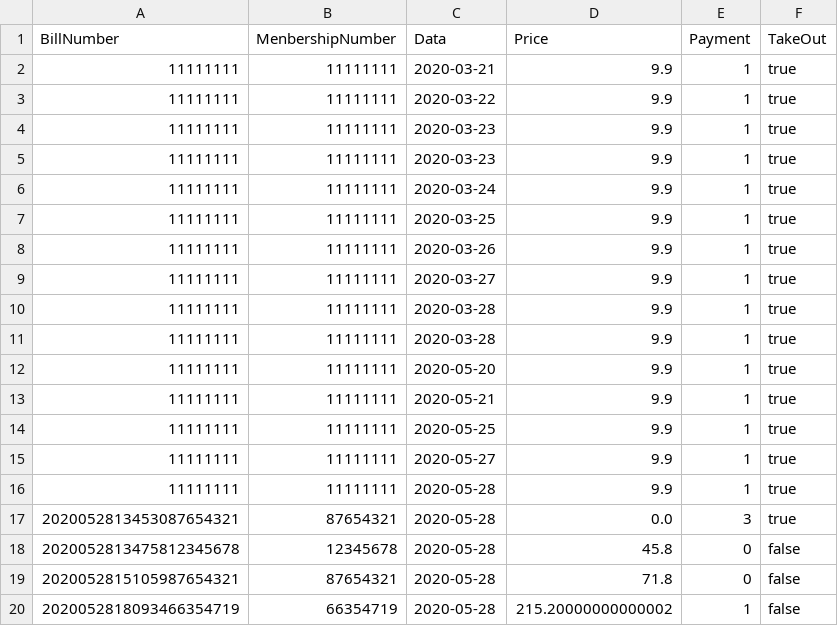
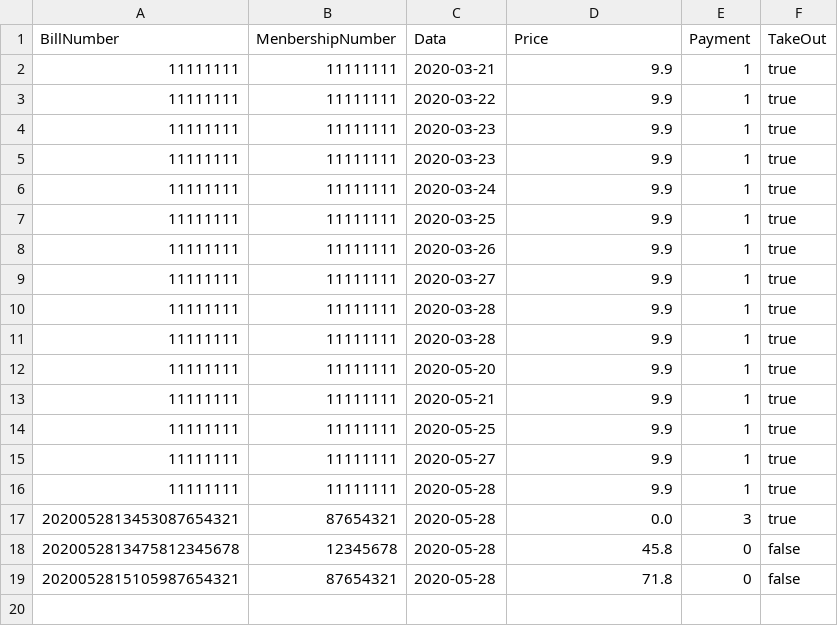
Before and after one commit to Myselfwell/RestaurantsSystem, a CSV file: out/production/RestaurantsSystem/Database/BillList.csv, drawn as a sheet.

```diff
--- a/out/production/RestaurantsSystem/Database/BillList.csv
+++ b/out/production/RestaurantsSystem/Database/BillList.csv
@@ -19,2 +19 @@ BillNumber,MenbershipNumber,Data,Price,Payment,TakeOut
 2020052815105987654321,87654321,2020-05-28,71.8,0,false,
-2020052818093466354719,66354719,2020-05-28,215.20000000000002,1,false,
```
Also changed, not shown: out/production/RestaurantsSystem/Database/MenuList.csv, out/production/RestaurantsSystem/Database/UserList.csv, 37 other files.
